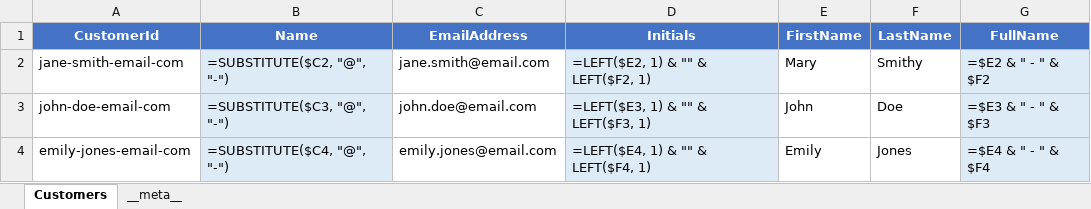
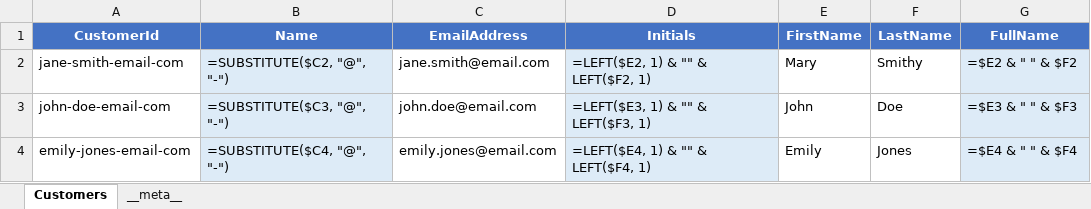
Before and after one commit to EffortlessAPI/effortless-rulebooks, an Excel workbook: rulebook-examples/customer-fullname/xlsx/rulebook.xlsx, sheet Customers, drawn as a sheet; values as stored, in another font and other column widths than the file's, no borders; formulas without a stored value are shown as written; the diff names each change by its address in the sheet, - before the commit and + after, or states it on an @@ line.

Commit message:
Refactor Postgres integration and introduce calculated field transpiler
- Updated the `server.js` and `server.py` files to replace the `postgres-to-rulebook` transpiler with `postgres-calculated-to-rulebook`, enhancing the handling of derived fields in the rulebook.
- Added a new Python script for the `postgres-calculated-to-rulebook` transpiler, which refreshes calculated field values from Postgres views, ensuring data consistency.
- Modified various rulebook example configurations to utilize the new transpiler, improving the clarity and functionality of the integration with Postgres.
- Adjusted customer rulebook JSON files to reflect the updated naming conventions and command line options for the new transpiler.

These changes enhance the accuracy and management of derived fields across different rulebook examples.

```diff
--- a/rulebook-examples/customer-fullname/xlsx/rulebook.xlsx (sheet Customers)
+++ b/rulebook-examples/customer-fullname/xlsx/rulebook.xlsx (sheet Customers)
-G2 (FullName): =$E2 & " - " & $F2
+G2 (FullName): =$E2 & " " & $F2
-G3 (FullName): =$E3 & " - " & $F3
+G3 (FullName): =$E3 & " " & $F3
-G4 (FullName): =$E4 & " - " & $F4
+G4 (FullName): =$E4 & " " & $F4
```
Also changed, not shown: 31 other files.
